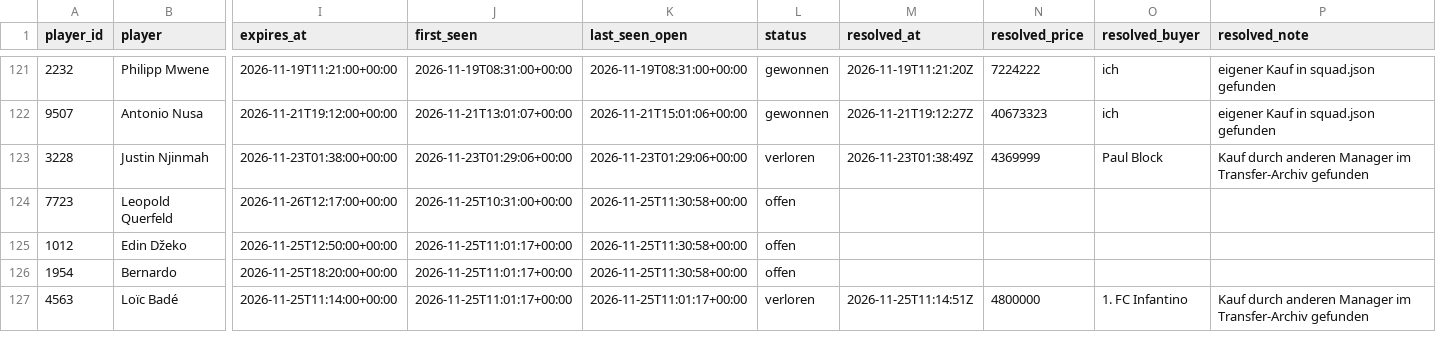
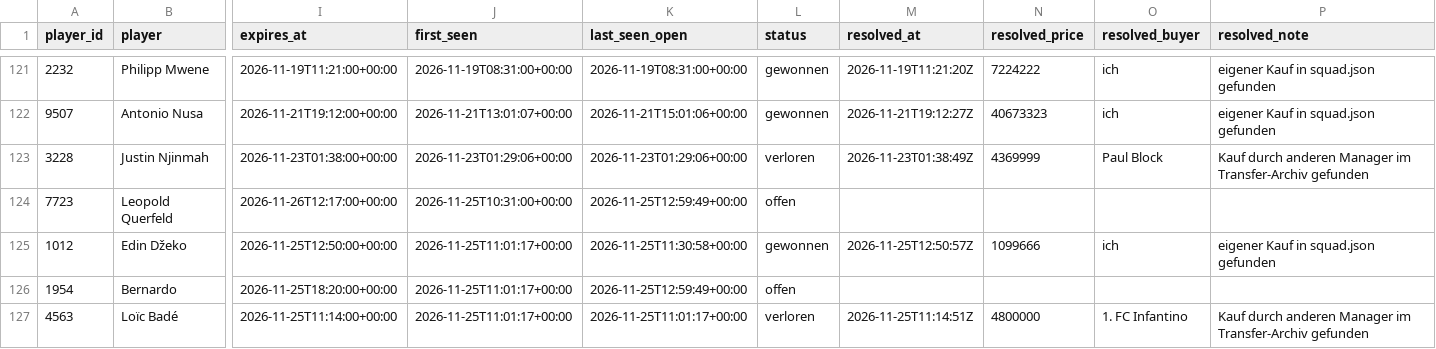
Before and after one commit to Klaudeai/feed-c95b9a6cf8, a CSV file: data/history_my_bids.csv, drawn as a sheet; only a part is shown, gaps mark what is left out; the diff names each change by its address in the sheet, - before the commit and + after, or states it on an @@ line.

Commit message:
update 2026-11-25T12:59:51.125926+00:00

```diff
--- a/data/history_my_bids.csv
+++ b/data/history_my_bids.csv
-K124 (last_seen_open): 2026-11-25T11:30:58+00:00
+K124 (last_seen_open): 2026-11-25T12:59:49+00:00
-L125 (status): offen
+L125 (status): gewonnen
-M125 (resolved_at): (empty)
+M125 (resolved_at): 2026-11-25T12:50:57Z
-N125 (resolved_price): (empty)
+N125 (resolved_price): 1099666
-O125 (resolved_buyer): (empty)
+O125 (resolved_buyer): ich
-P125 (resolved_note): (empty)
+P125 (resolved_note): eigener Kauf in squad.json gefunden
-K126 (last_seen_open): 2026-11-25T11:30:58+00:00
+K126 (last_seen_open): 2026-11-25T12:59:49+00:00
```
